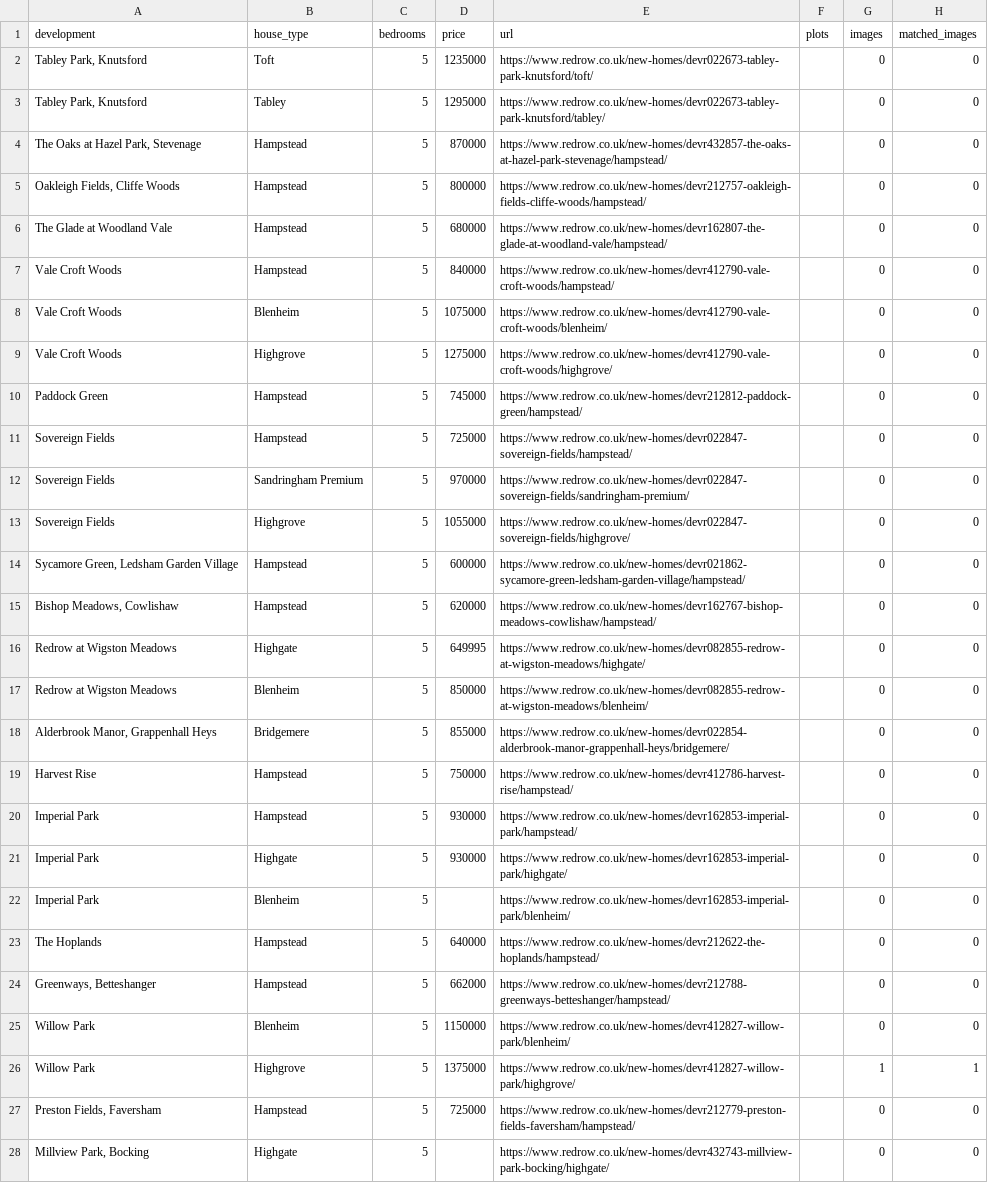
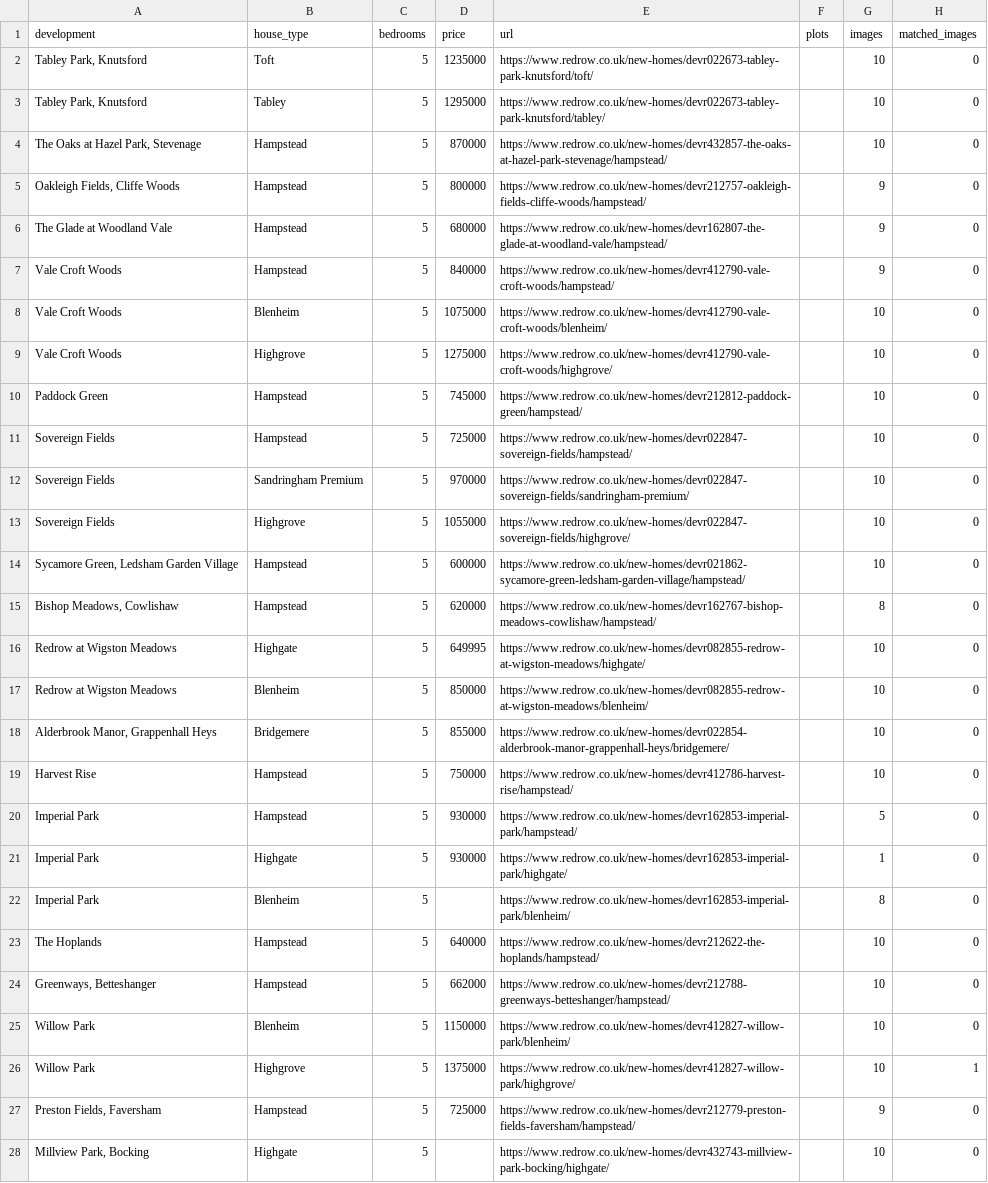
Before and after one commit to brianscott1980-cyber/ShowhomeCrawler, a CSV file: collections/redrow-home-offices/properties.csv, drawn as a sheet; only a part is shown; the diff covers the shown part only; the diff names each change by its address in the sheet, - before the commit and + after, or states it on an @@ line.

```diff
--- a/collections/redrow-home-offices/properties.csv
+++ b/collections/redrow-home-offices/properties.csv
-G2:G4 (images): 0
+G2:G4 (images): 10
-G5:G7 (images): 0
+G5:G7 (images): 9
-G8:G14 (images): 0
+G8:G14 (images): 10
-G15 (images): 0
+G15 (images): 8
-G16:G19 (images): 0
+G16:G19 (images): 10
-G20 (images): 0
+G20 (images): 5
-G21 (images): 0
+G21 (images): 1
-G22 (images): 0
+G22 (images): 8
-G23:G25 (images): 0
+G23:G25 (images): 10
-G26 (images): 1
+G26 (images): 10
-G27 (images): 0
+G27 (images): 9
-G28 (images): 0
+G28 (images): 10
```
Also changed, not shown: 44 edited cells elsewhere in this file, collections/barratt-home-offices/properties.csv, collections/crest-nicholson-home-offices/properties.csv, 49 other files.
